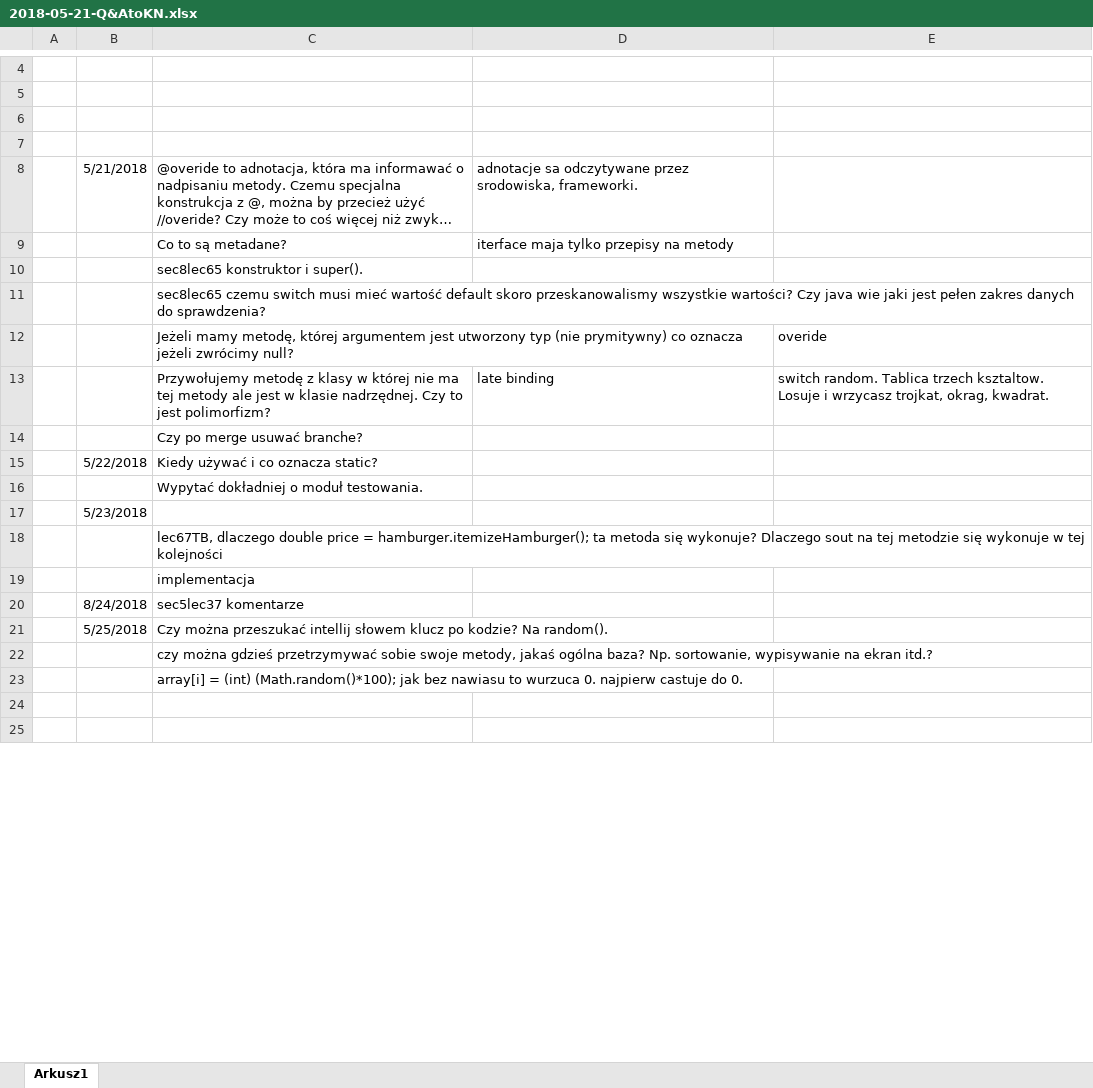
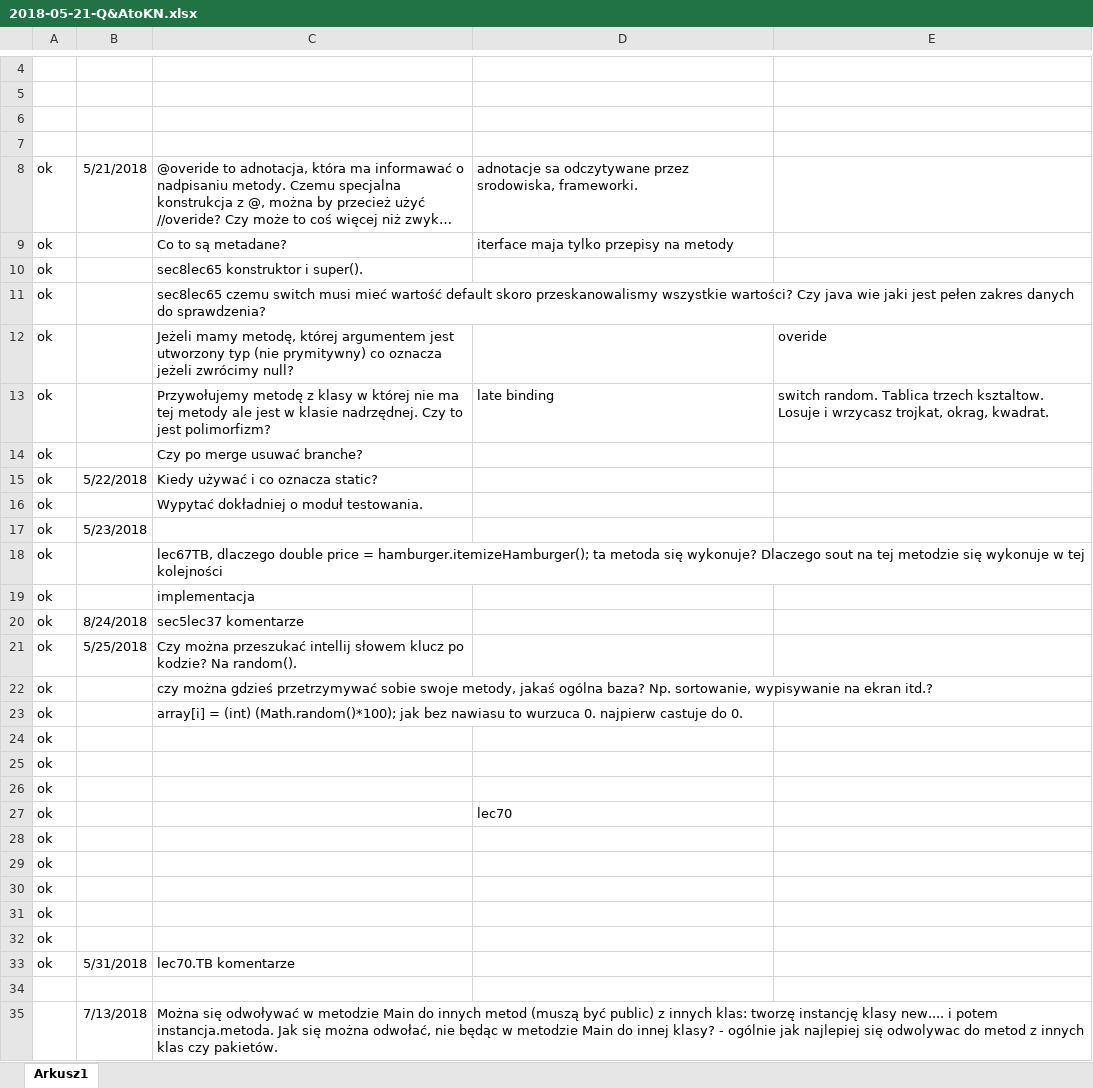
Before and after one commit to PiotrJaskiewicz/udemycjm, an Excel workbook: 2018-05-21-Q&AtoKN.xlsx, sheet Arkusz1, drawn as a sheet; only a part is shown, gaps mark what is left out; the shorter side is filled out with more unchanged rows; long unchanged cells end in …; values as stored, in another font and other column widths than the file's, no borders; charts and pictures not drawn; the diff covers the shown part only; the diff names each change by its address in the sheet, - before the commit and + after, or states it on an @@ line.

Commit message:
Q&A update

```diff
--- a/2018-05-21-Q&AtoKN.xlsx (sheet Arkusz1)
+++ b/2018-05-21-Q&AtoKN.xlsx (sheet Arkusz1)
-A8:A23: (empty)
+A8:A23: ok
+row 24: ok
+row 25: ok
+row 26: ok
+row 27: ok |  |  | lec70
+row 28: ok
+row 29: ok
+row 30: ok
+row 31: ok
+row 32: ok
+row 33: ok | 5/31/2018 | lec70.TB komentarze
+row 35:  | 7/13/2018 | Można się odwoływać w metodzie Main do innych metod (muszą być public) z innych klas: tworzę instancję klasy new.... i potem instancja.metoda. Jak się można odwołać, nie będąc w metodzie Main do innej klasy? - ogólnie jak najlepiej się odwolywac do metod z innych klas czy pakietów.
```
Also changed, not shown: 5 added rows, 7 removed rows, 2 moved rows and 3 edited cells elsewhere in this sheet, charts or pictures.
